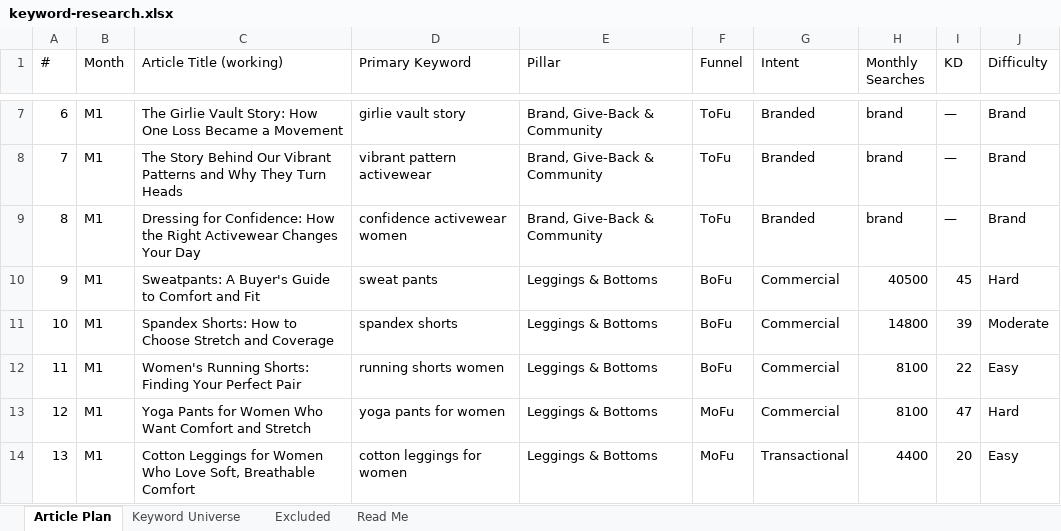
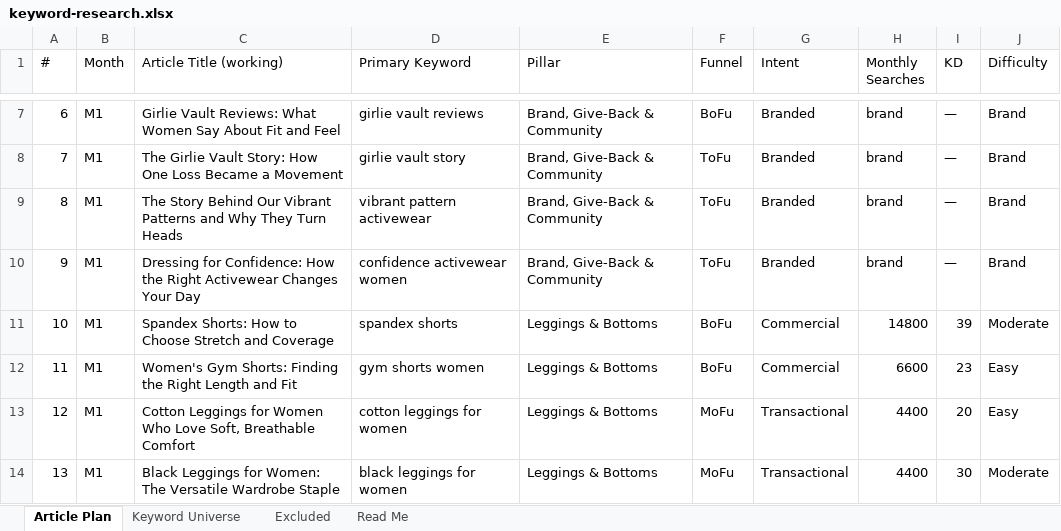
Before and after one commit to jonestj-boop/decks, an Excel workbook: decks/girlievault/keyword-research.xlsx, sheet Article Plan, drawn as a sheet; only a part is shown, gaps mark what is left out; values as stored, in another font and other column widths than the file's, no cell formats; the diff covers the shown part only; the diff names each change by its address in the sheet, - before the commit and + after, or states it on an @@ line.

```diff
--- a/decks/girlievault/keyword-research.xlsx (sheet Article Plan)
+++ b/decks/girlievault/keyword-research.xlsx (sheet Article Plan)
-C7 (Article Title (working)): The Girlie Vault Story: How One Loss Became a Movement
+C7 (Article Title (working)): Girlie Vault Reviews: What Women Say About Fit and Feel
-D7 (Primary Keyword): girlie vault story
+D7 (Primary Keyword): girlie vault reviews
-F7 (Funnel): ToFu
+F7 (Funnel): BoFu
-C8 (Article Title (working)): The Story Behind Our Vibrant Patterns and Why They Turn Heads
+C8 (Article Title (working)): The Girlie Vault Story: How One Loss Became a Movement
-D8 (Primary Keyword): vibrant pattern activewear
+D8 (Primary Keyword): girlie vault story
-C9 (Article Title (working)): Dressing for Confidence: How the Right Activewear Changes Your Day
+C9 (Article Title (working)): The Story Behind Our Vibrant Patterns and Why They Turn Heads
-D9 (Primary Keyword): confidence activewear women
+D9 (Primary Keyword): vibrant pattern activewear
-C10 (Article Title (working)): Sweatpants: A Buyer's Guide to Comfort and Fit
+C10 (Article Title (working)): Dressing for Confidence: How the Right Activewear Changes Your Day
-D10 (Primary Keyword): sweat pants
+D10 (Primary Keyword): confidence activewear women
-E10 (Pillar): Leggings & Bottoms
+E10 (Pillar): Brand, Give-Back & Community
-F10 (Funnel): BoFu
+F10 (Funnel): ToFu
-G10 (Intent): Commercial
+G10 (Intent): Branded
-H10 (Monthly Searches): 40500
+H10 (Monthly Searches): brand
-I10 (KD): 45
+I10 (KD): —
-J10 (Difficulty): Hard
+J10 (Difficulty): Brand
-C12 (Article Title (working)): Women's Running Shorts: Finding Your Perfect Pair
+C12 (Article Title (working)): Women's Gym Shorts: Finding the Right Length and Fit
-D12 (Primary Keyword): running shorts women
+D12 (Primary Keyword): gym shorts women
-H12 (Monthly Searches): 8100
+H12 (Monthly Searches): 6600
-I12 (KD): 22
+I12 (KD): 23
-C13 (Article Title (working)): Yoga Pants for Women Who Want Comfort and Stretch
+C13 (Article Title (working)): Cotton Leggings for Women Who Love Soft, Breathable Comfort
-D13 (Primary Keyword): yoga pants for women
+D13 (Primary Keyword): cotton leggings for women
-G13 (Intent): Commercial
+G13 (Intent): Transactional
-H13 (Monthly Searches): 8100
+H13 (Monthly Searches): 4400
-I13 (KD): 47
+I13 (KD): 20
-J13 (Difficulty): Hard
+J13 (Difficulty): Easy
-C14 (Article Title (working)): Cotton Leggings for Women Who Love Soft, Breathable Comfort
+C14 (Article Title (working)): Black Leggings for Women: The Versatile Wardrobe Staple
-D14 (Primary Keyword): cotton leggings for women
+D14 (Primary Keyword): black leggings for women
-I14 (KD): 20
+I14 (KD): 30
-J14 (Difficulty): Easy
+J14 (Difficulty): Moderate
```
Also changed, not shown: 580 edited cells elsewhere in this sheet, sheet Keyword Universe, cell formats, 2 other files.
